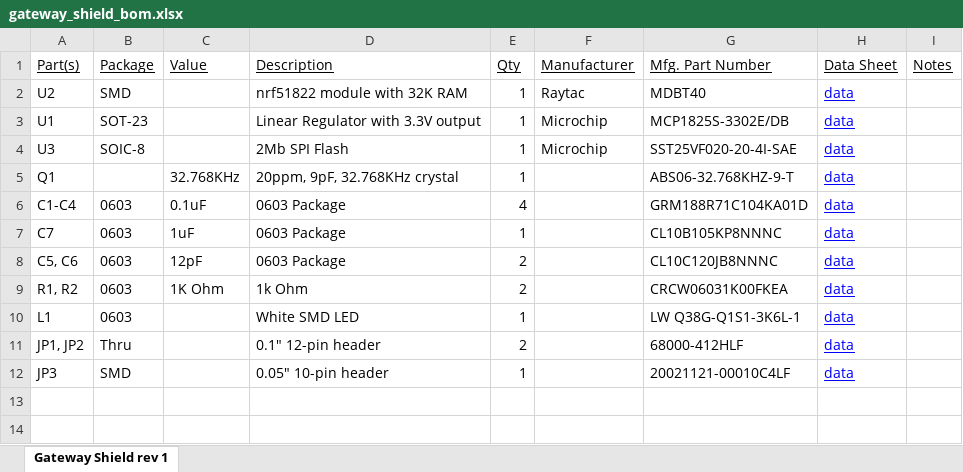
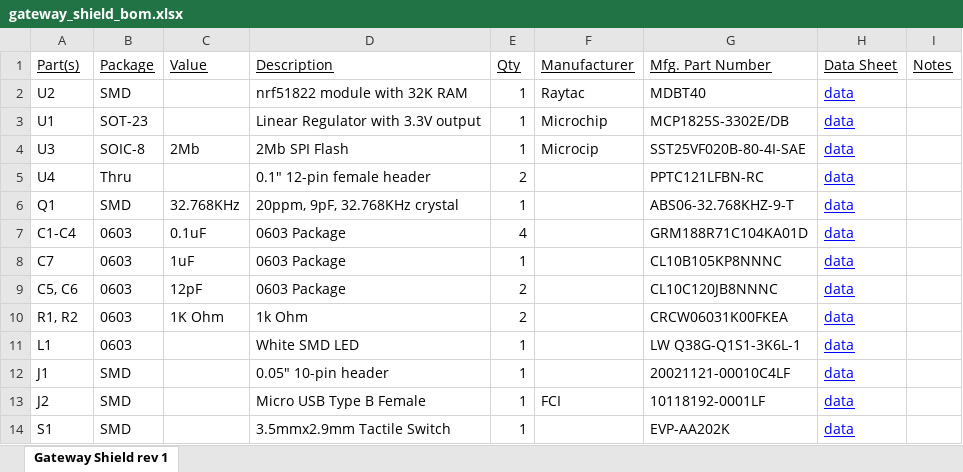
Before and after one commit to bluzDK/gateway-shield, an Excel workbook: v1/BOM/gateway_shield_bom.xlsx, sheet Gateway Shield rev 1, drawn as a sheet; values as stored, in another font and other column widths than the file's, no borders; removed rows and columns are numbered as before the commit, all else as after; the diff names each change by its address in the sheet, - before the commit and + after, or states it on an @@ line.

```diff
--- a/v1/BOM/gateway_shield_bom.xlsx (sheet Gateway Shield rev 1)
+++ b/v1/BOM/gateway_shield_bom.xlsx (sheet Gateway Shield rev 1)
-C4 (Value): (empty)
+C4 (Value): 2Mb
-F4 (Manufacturer): Microchip
+F4 (Manufacturer): Microcip
-G4 (Mfg. Part Number): SST25VF020-20-4I-SAE
+G4 (Mfg. Part Number): SST25VF020B-80-4I-SAE
+row 5: U4 | Thru |  | 0.1" 12-pin female header | 2 |  | PPTC121LFBN-RC | data
-B6 (Package): (empty)
+B6 (Package): SMD
-row 11: JP1, JP2 | Thru |  | 0.1" 12-pin header | 2 |  | 68000-412HLF | data
-A12 (Part(s)): JP3
+A12 (Part(s)): J1
+row 13: J2 | SMD |  | Micro USB Type B Female | 1 | FCI | 10118192-0001LF | data
+row 14: S1 | SMD |  | 3.5mmx2.9mm Tactile Switch | 1 |  | EVP-AA202K | data
```
Also changed, not shown: 4 other files.
